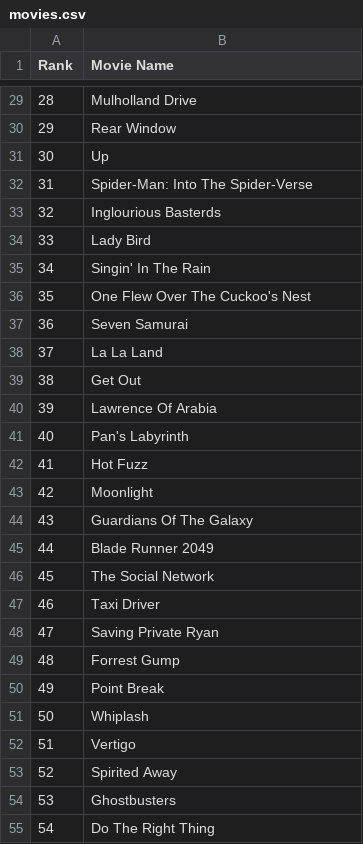
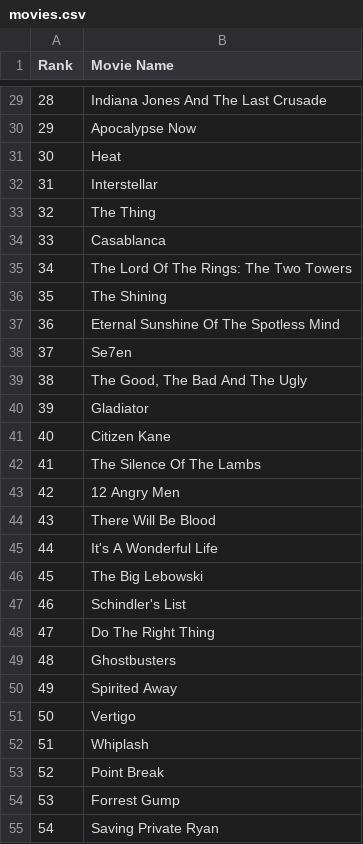
Before and after one commit to nitesh11028/Mini-Project, a CSV file: movies.csv, drawn as a sheet; only a part is shown, gaps mark what is left out; the diff covers the shown part only.

```diff
--- a/movies.csv
+++ b/movies.csv
@@ -29,27 +29,27 @@ Rank,Movie Name
-28,Mulholland Drive
-29,Rear Window
-30,Up
-31,Spider-Man: Into The Spider-Verse
-32,Inglourious Basterds
-33,Lady Bird
-34,Singin' In The Rain
-35,One Flew Over The Cuckoo's Nest
-36,Seven Samurai
-37,La La Land
-38,Get Out
-39,Lawrence Of Arabia
-40,Pan's Labyrinth
-41,Hot Fuzz
-42,Moonlight
-43,Guardians Of The Galaxy
-44,Blade Runner 2049
-45,The Social Network
-46,Taxi Driver
-47,Saving Private Ryan
-48,Forrest Gump
-49, Point Break
-50,Whiplash
-51,Vertigo
-52,Spirited Away
-53,Ghostbusters
-54,Do The Right Thing
+28,Indiana Jones And The Last Crusade
+29,Apocalypse Now
+30,Heat
+31,Interstellar
+32,The Thing
+33,Casablanca
+34,The Lord Of The Rings: The Two Towers
+35,The Shining
+36,Eternal Sunshine Of The Spotless Mind
+37,Se7en
+38,"The Good, The Bad And The Ugly"
+39,Gladiator
+40,Citizen Kane
+41,The Silence Of The Lambs
+42,12 Angry Men
+43,There Will Be Blood
+44,It's A Wonderful Life
+45,The Big Lebowski
+46,Schindler's List
+47,Do The Right Thing
+48,Ghostbusters
+49,Spirited Away
+50,Vertigo
+51,Whiplash
+52,Point Break
+53,Forrest Gump
+54,Saving Private Ryan
```
Also changed, not shown: 73 edited cells elsewhere in this file, 1 other file.
